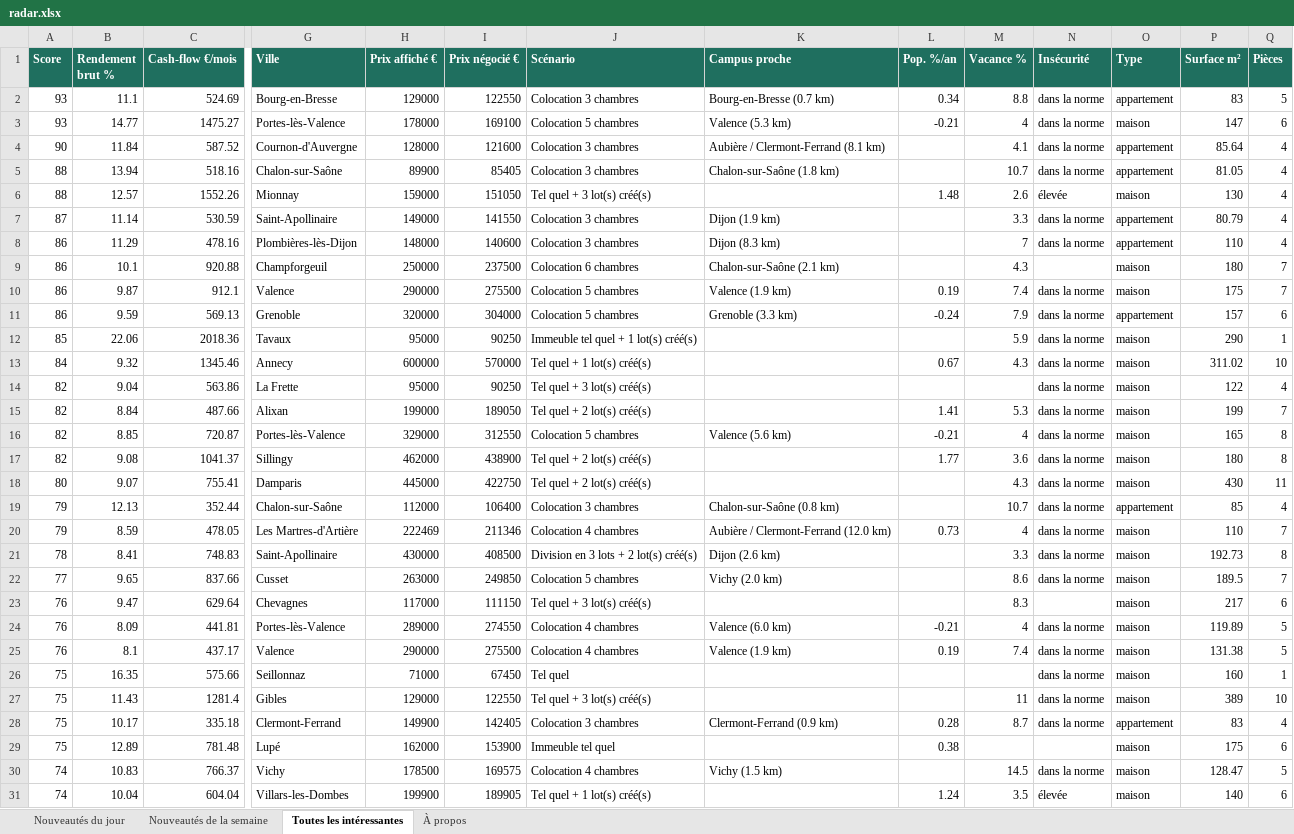
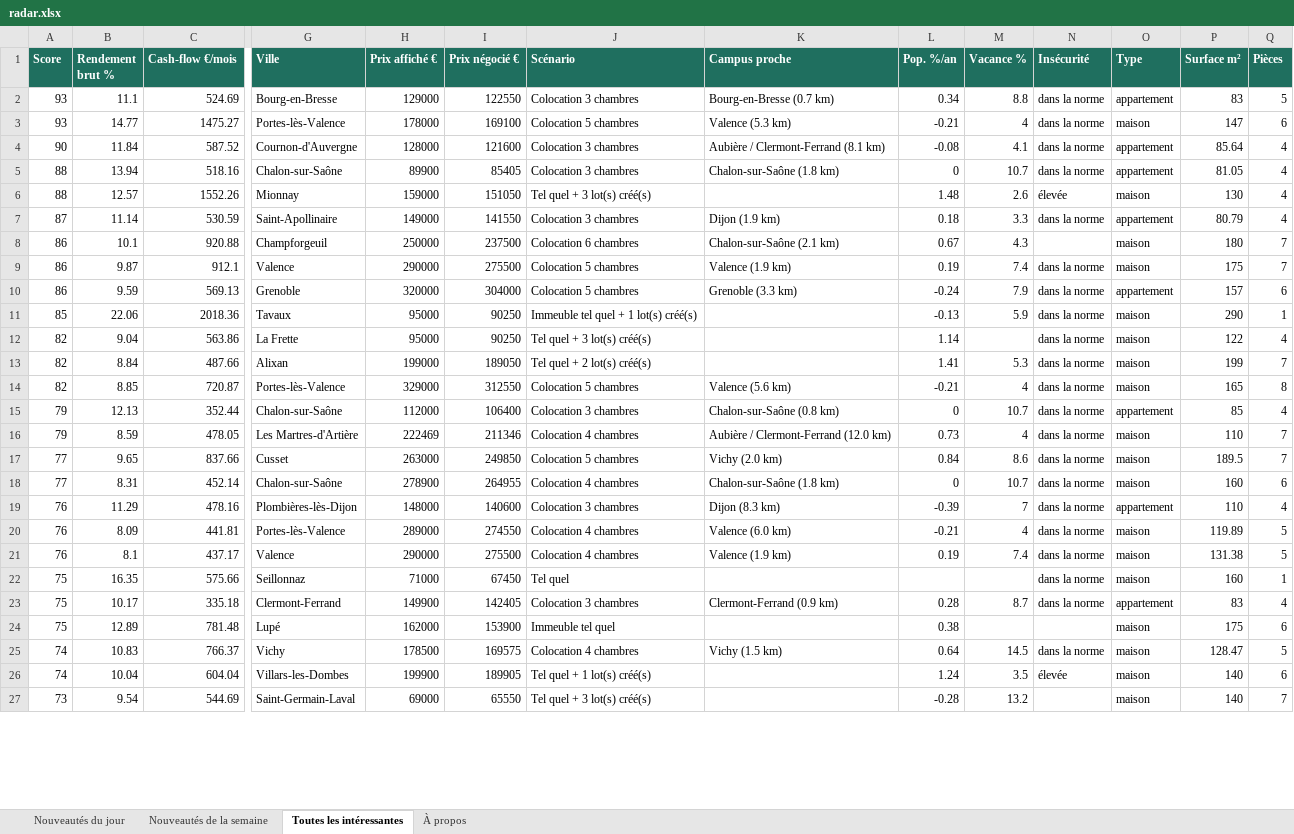
Before and after one commit to Hendrix74/immo-radar-data, an Excel workbook: radar.xlsx, sheet Toutes les intéressantes, drawn as a sheet; only a part is shown, gaps mark what is left out; the shorter side is filled out with more unchanged rows; values as stored, in another font and other column widths than the file's, no borders; removed rows and columns are numbered as before the commit, all else as after; rows hold the shown columns only; the diff covers the shown part only; the diff names each change by its address in the sheet, - before the commit and + after, or states it on an @@ line.

```diff
--- a/radar.xlsx (sheet Toutes les intéressantes)
+++ b/radar.xlsx (sheet Toutes les intéressantes)
-L4 (Pop. %/an): (empty)
+L4 (Pop. %/an): -0.08
-L5 (Pop. %/an): (empty)
+L5 (Pop. %/an): 0
-L7 (Pop. %/an): (empty)
+L7 (Pop. %/an): 0.18
-row 8: 86 | 11.29 | 478.16 | Plombières-lès-Dijon | 148000 | 140600 | Colocation 3 chambres | Dijon (8.3 km) |  | 7 | dans la norme | appartement | 110 | 4
-L8 (Pop. %/an): (empty)
+L8 (Pop. %/an): 0.67
-L11 (Pop. %/an): (empty)
+L11 (Pop. %/an): -0.13
-row 13: 84 | 9.32 | 1345.46 | Annecy | 600000 | 570000 | Tel quel + 1 lot(s) créé(s) |  | 0.67 | 4.3 | dans la norme | maison | 311.02 | 10
-L12 (Pop. %/an): (empty)
+L12 (Pop. %/an): 1.14
-row 17: 82 | 9.08 | 1041.37 | Sillingy | 462000 | 438900 | Tel quel + 2 lot(s) créé(s) |  | 1.77 | 3.6 | dans la norme | maison | 180 | 8
-row 18: 80 | 9.07 | 755.41 | Damparis | 445000 | 422750 | Tel quel + 2 lot(s) créé(s) |  |  | 4.3 | dans la norme | maison | 430 | 11
-L15 (Pop. %/an): (empty)
+L15 (Pop. %/an): 0
-row 21: 78 | 8.41 | 748.83 | Saint-Apollinaire | 430000 | 408500 | Division en 3 lots + 2 lot(s) créé(s) | Dijon (2.6 km) |  | 3.3 | dans la norme | maison | 192.73 | 8
-L17 (Pop. %/an): (empty)
+L17 (Pop. %/an): 0.84
-row 23: 76 | 9.47 | 629.64 | Chevagnes | 117000 | 111150 | Tel quel + 3 lot(s) créé(s) |  |  | 8.3 |  | maison | 217 | 6
+row 18: 77 | 8.31 | 452.14 | Chalon-sur-Saône | 278900 | 264955 | Colocation 4 chambres | Chalon-sur-Saône (1.8 km) | 0 | 10.7 | dans la norme | maison | 160 | 6
+row 19: 76 | 11.29 | 478.16 | Plombières-lès-Dijon | 148000 | 140600 | Colocation 3 chambres | Dijon (8.3 km) | -0.39 | 7 | dans la norme | appartement | 110 | 4
-row 27: 75 | 11.43 | 1281.4 | Gibles | 129000 | 122550 | Tel quel + 3 lot(s) créé(s) |  |  | 11 | dans la norme | maison | 389 | 10
-L25 (Pop. %/an): (empty)
+L25 (Pop. %/an): 0.64
```
Also changed, not shown: 3 added rows, 15 removed rows and 9 edited cells elsewhere in this sheet, sheet Nouveautés de la semaine, sheet Nouveautés du jour, sheet À propos, 6 other files.
